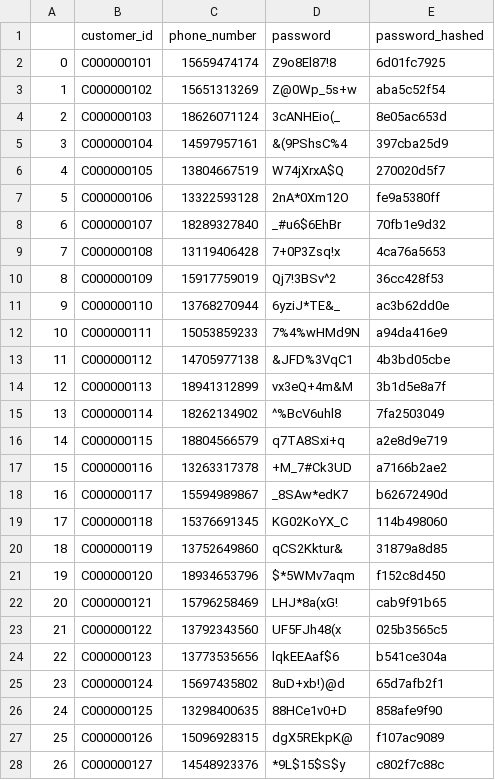
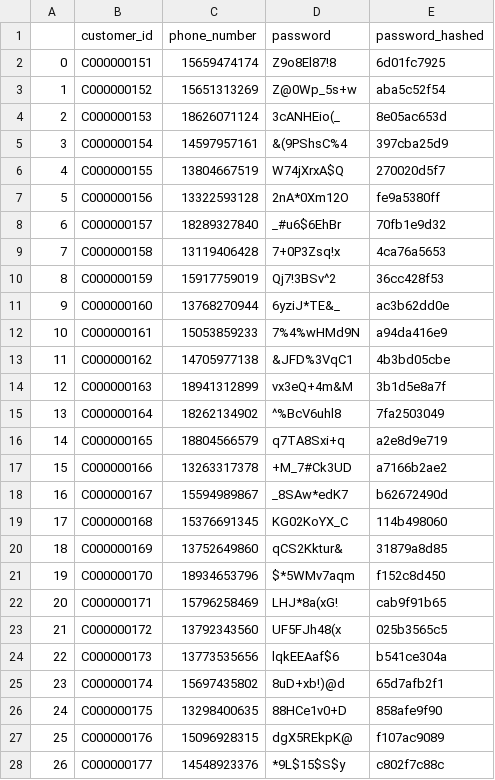
Before and after one commit to rucnyz/Database-back-end, a CSV file: fake_data/insert_customer.csv, drawn as a sheet; only a part is shown; the diff covers the shown part only.

```diff
--- a/fake_data/insert_customer.csv
+++ b/fake_data/insert_customer.csv
@@ -1,28 +1,28 @@
 ,customer_id,phone_number,password,password_hashed
-0,C000000101,15659474174,Z9o8El87!8,6d01fc7925
-1,C000000102,15651313269,Z@0Wp_5s+w,aba5c52f54
-2,C000000103,18626071124,3cANHEio(_,8e05ac653d
-3,C000000104,14597957161,&(9PShsC%4,397cba25d9
-4,C000000105,13804667519,W74jXrxA$Q,270020d5f7
-5,C000000106,13322593128,2nA*0Xm12O,fe9a5380ff
-6,C000000107,18289327840,_#u6$6EhBr,70fb1e9d32
-7,C000000108,13119406428,7+0P3Zsq!x,4ca76a5653
-8,C000000109,15917759019,Qj7!3BSv^2,36cc428f53
-9,C000000110,13768270944,6yziJ*TE&_,ac3b62dd0e
-10,C000000111,15053859233,7%4%wHMd9N,a94da416e9
-11,C000000112,14705977138,&JFD%3VqC1,4b3bd05cbe
-12,C000000113,18941312899,vx3eQ+4m&M,3b1d5e8a7f
-13,C000000114,18262134902,^%BcV6uhl8,7fa2503049
-14,C000000115,18804566579,q7TA8Sxi+q,a2e8d9e719
-15,C000000116,13263317378,+M_7#Ck3UD,a7166b2ae2
-16,C000000117,15594989867,_8SAw*edK7,b62672490d
-17,C000000118,15376691345,KG02KoYX_C,114b498060
-18,C000000119,13752649860,qCS2Kktur&,31879a8d85
-19,C000000120,18934653796,$*5WMv7aqm,f152c8d450
-20,C000000121,15796258469,LHJ*8a(xG!,cab9f91b65
-21,C000000122,13792343560,UF5FJh48(x,025b3565c5
-22,C000000123,13773535656,lqkEEAaf$6,b541ce304a
-23,C000000124,15697435802,8uD+xb!)@d,65d7afb2f1
-24,C000000125,13298400635,88HCe1v0+D,858afe9f90
-25,C000000126,15096928315,dgX5REkpK@,f107ac9089
-26,C000000127,14548923376,*9L$15$S$y,c802f7c88c
+0,C000000151,15659474174,Z9o8El87!8,6d01fc7925
+1,C000000152,15651313269,Z@0Wp_5s+w,aba5c52f54
+2,C000000153,18626071124,3cANHEio(_,8e05ac653d
+3,C000000154,14597957161,&(9PShsC%4,397cba25d9
+4,C000000155,13804667519,W74jXrxA$Q,270020d5f7
+5,C000000156,13322593128,2nA*0Xm12O,fe9a5380ff
+6,C000000157,18289327840,_#u6$6EhBr,70fb1e9d32
+7,C000000158,13119406428,7+0P3Zsq!x,4ca76a5653
+8,C000000159,15917759019,Qj7!3BSv^2,36cc428f53
+9,C000000160,13768270944,6yziJ*TE&_,ac3b62dd0e
+10,C000000161,15053859233,7%4%wHMd9N,a94da416e9
+11,C000000162,14705977138,&JFD%3VqC1,4b3bd05cbe
+12,C000000163,18941312899,vx3eQ+4m&M,3b1d5e8a7f
+13,C000000164,18262134902,^%BcV6uhl8,7fa2503049
+14,C000000165,18804566579,q7TA8Sxi+q,a2e8d9e719
+15,C000000166,13263317378,+M_7#Ck3UD,a7166b2ae2
+16,C000000167,15594989867,_8SAw*edK7,b62672490d
+17,C000000168,15376691345,KG02KoYX_C,114b498060
+18,C000000169,13752649860,qCS2Kktur&,31879a8d85
+19,C000000170,18934653796,$*5WMv7aqm,f152c8d450
+20,C000000171,15796258469,LHJ*8a(xG!,cab9f91b65
+21,C000000172,13792343560,UF5FJh48(x,025b3565c5
+22,C000000173,13773535656,lqkEEAaf$6,b541ce304a
+23,C000000174,15697435802,8uD+xb!)@d,65d7afb2f1
+24,C000000175,13298400635,88HCe1v0+D,858afe9f90
+25,C000000176,15096928315,dgX5REkpK@,f107ac9089
+26,C000000177,14548923376,*9L$15$S$y,c802f7c88c
```
Also changed, not shown: 23 edited cells elsewhere in this file, 2 other files.
